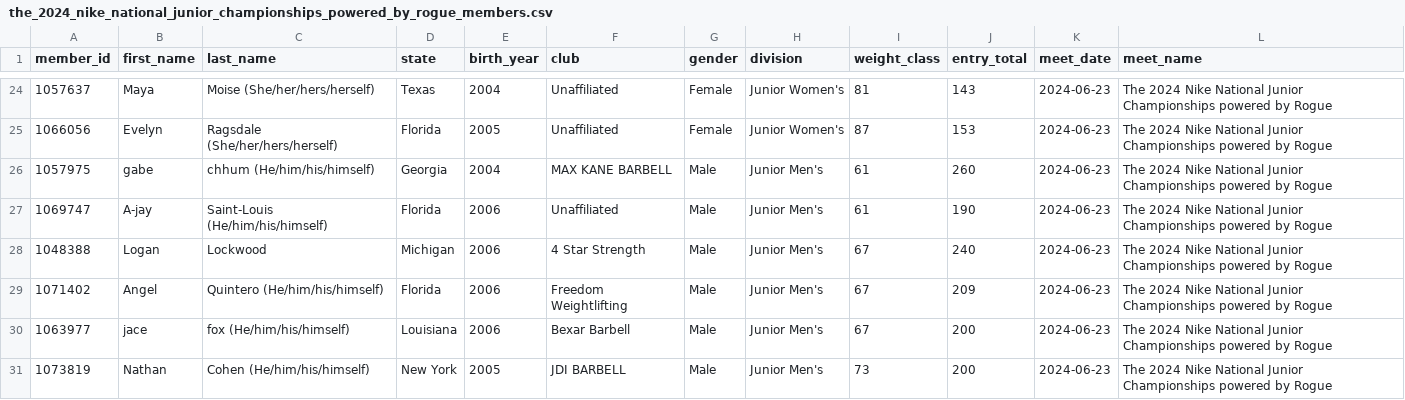
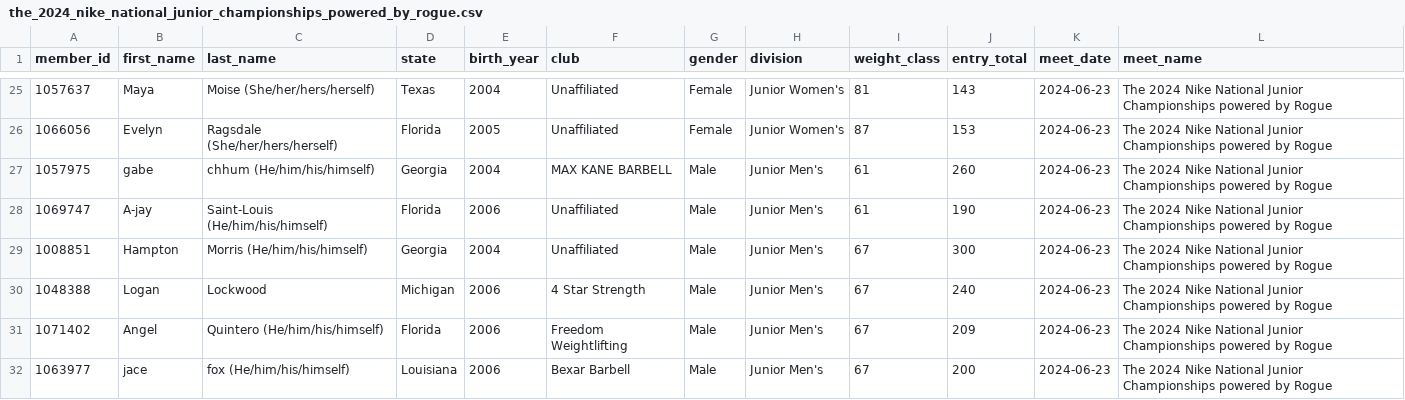
Before and after one commit to nrstemo26/upcoming_meet_scraper, a CSV file: data/the_2024_nike_national_junior_championships_powered_by_rogue.csv (was data/the_2024_nike_national_junior_championships_powered_by_rogue_members.csv), drawn as a sheet; only a part is shown, gaps mark what is left out; the shorter side is filled out with more unchanged rows; the diff covers the shown part only.

```diff
--- a/data/the_2024_nike_national_junior_championships_powered_by_rogue_members.csv
+++ b/data/the_2024_nike_national_junior_championships_powered_by_rogue.csv
@@ -27,2 +28,3 @@ member_id,first_name,last_name,state,birth_year,club,gender,division,weight_clas
 1069747,A-jay,Saint-Louis (He/him/his/himself),Florida,2006,Unaffiliated,Male,Junior Men's,61,190,2024-06-23,The 2024 Nike National Junior Championships powered by Rogue
+1008851,Hampton,Morris (He/him/his/himself),Georgia,2004,Unaffiliated,Male,Junior Men's,67,300,2024-06-23,The 2024 Nike National Junior Championships powered by Rogue
 1048388,Logan,Lockwood,Michigan,2006,4 Star Strength,Male,Junior Men's,67,240,2024-06-23,The 2024 Nike National Junior Championships powered by Rogue
```
Also changed, not shown: 3 added rows elsewhere in this file, data/the_2024_nike_national_under_23_championships_powered_by_rogue.csv, data/the_2024_nike_national_youth_championships_powered_by_rogue.csv, 6 other files.
